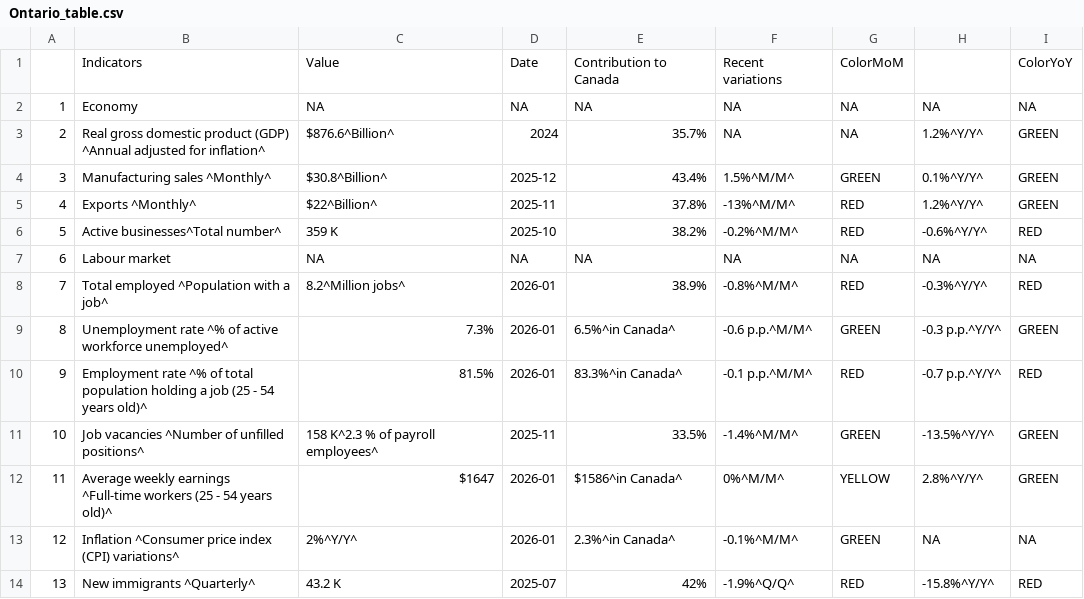
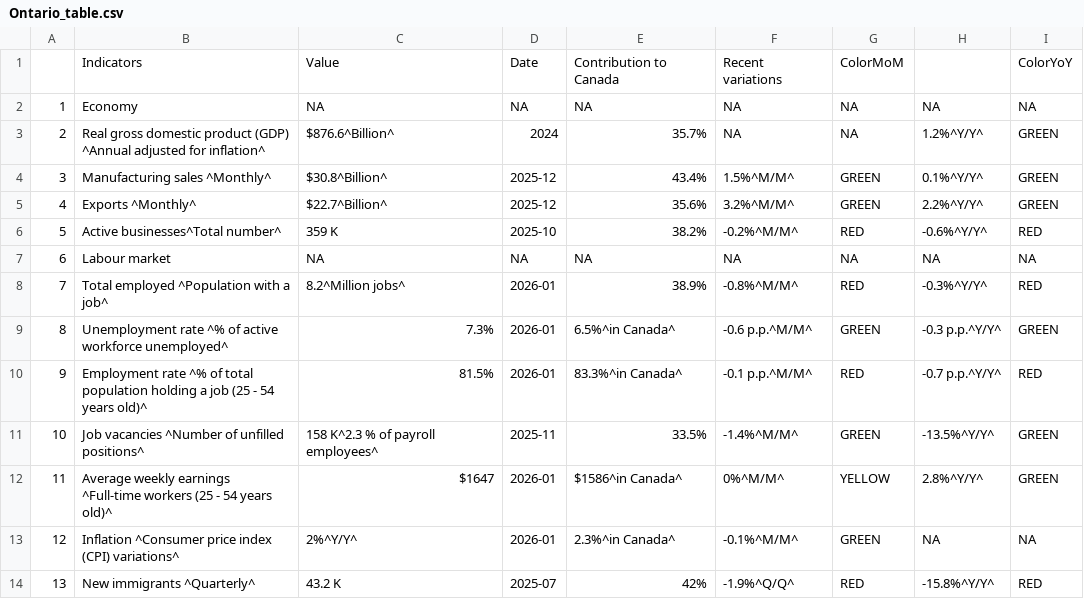
Before and after one commit to Dabra56/Economic_Dashboard, a CSV file: data/Ontario_table.csv, drawn as a sheet.

```diff
--- a/data/Ontario_table.csv
+++ b/data/Ontario_table.csv
@@ -5,3 +5,3 @@
 "3","Manufacturing sales ^Monthly^","$30.8^Billion^","2025-12","43.4%","1.5%^M/M^","GREEN","0.1%^Y/Y^","GREEN"
-"4","Exports ^Monthly^","$22^Billion^","2025-11","37.8%","-13%^M/M^","RED","1.2%^Y/Y^","GREEN"
+"4","Exports ^Monthly^","$22.7^Billion^","2025-12","35.6%","3.2%^M/M^","GREEN","2.2%^Y/Y^","GREEN"
 "5","Active businesses^Total number^","359 K","2025-10","38.2%","-0.2%^M/M^","RED","-0.6%^Y/Y^","RED"
```
Also changed, not shown: data/New_Brunswick_table.csv, data/export.csv, 22 other files.
